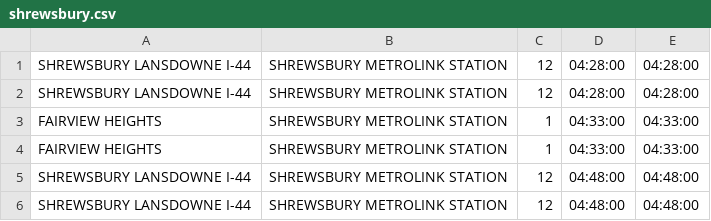
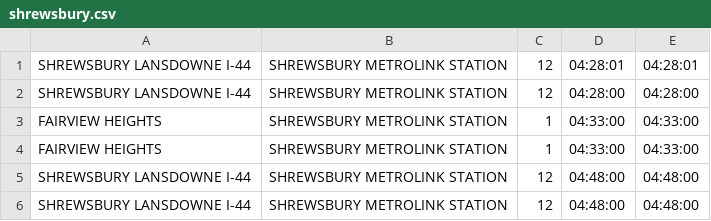
Before and after one commit to xHeliotrope/launchcode-java-class, a CSV file: shrewsbury.csv, drawn as a sheet; only a part is shown; the diff names each change by its address in the sheet, - before the commit and + after, or states it on an @@ line.

```diff
--- a/shrewsbury.csv
+++ b/shrewsbury.csv
-D1: 04:28:00
+D1: 04:28:01
-E1: 04:28:00
+E1: 04:28:01
```
Also changed, not shown: central_west_end.csv, 35 other files.
